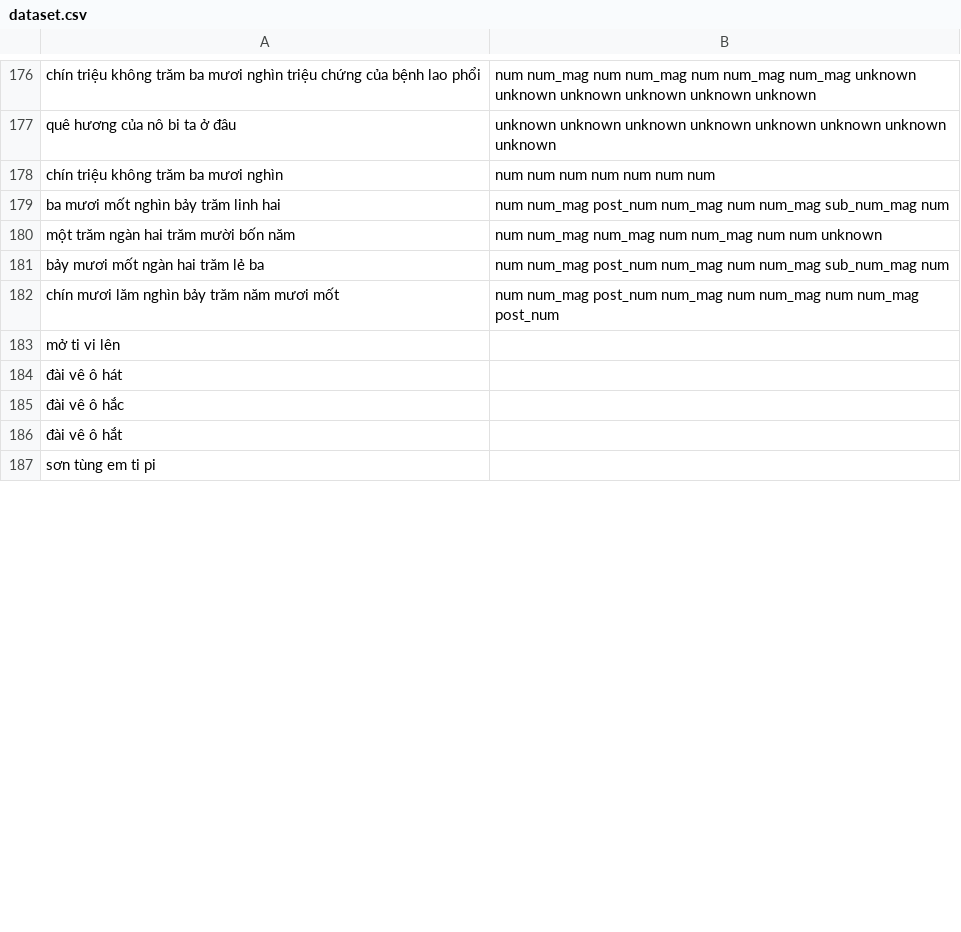
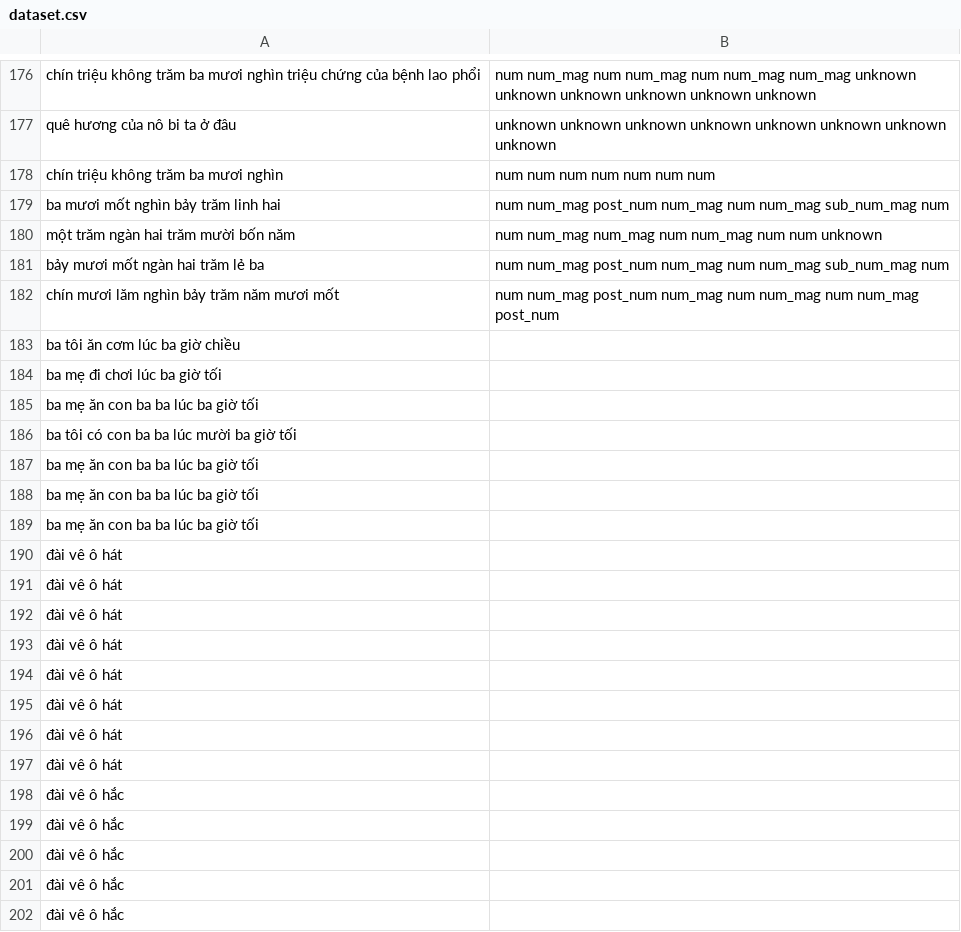
Before and after one commit to CaptainCuong/OLLI-Intern, a CSV file: dataset.csv, drawn as a sheet; only a part is shown, gaps mark what is left out; the shorter side is filled out with more unchanged rows; the diff covers the shown part only.

Commit message:
update dataset.csv

```diff
--- a/dataset.csv
+++ b/dataset.csv
@@ -182,4 +182,21 @@ bảy mươi mốt ngàn hai trăm lẻ ba,num num_mag post_num num_mag num num_
 chín mươi lăm nghìn bảy trăm năm mươi mốt,num num_mag post_num num_mag num num_mag num num_mag post_num
-mở ti vi lên,
+ba tôi ăn cơm lúc ba giờ chiều,
+ba mẹ đi chơi lúc ba giờ tối,
+ba mẹ ăn con ba ba lúc ba giờ tối,
+ba tôi có con ba ba lúc mười ba giờ tối,
+ba mẹ ăn con ba ba lúc ba giờ tối,
+ba mẹ ăn con ba ba lúc ba giờ tối,
+ba mẹ ăn con ba ba lúc ba giờ tối,
+đài vê ô hát,
+đài vê ô hát,
+đài vê ô hát,
+đài vê ô hát,
+đài vê ô hát,
+đài vê ô hát,
+đài vê ô hát,
 đài vê ô hát,
 đài vê ô hắc,
+đài vê ô hắc,
+đài vê ô hắc,
+đài vê ô hắc,
+đài vê ô hắc,
```
Also changed, not shown: 80 added rows, 5 removed rows and 7 edited cells elsewhere in this file.
